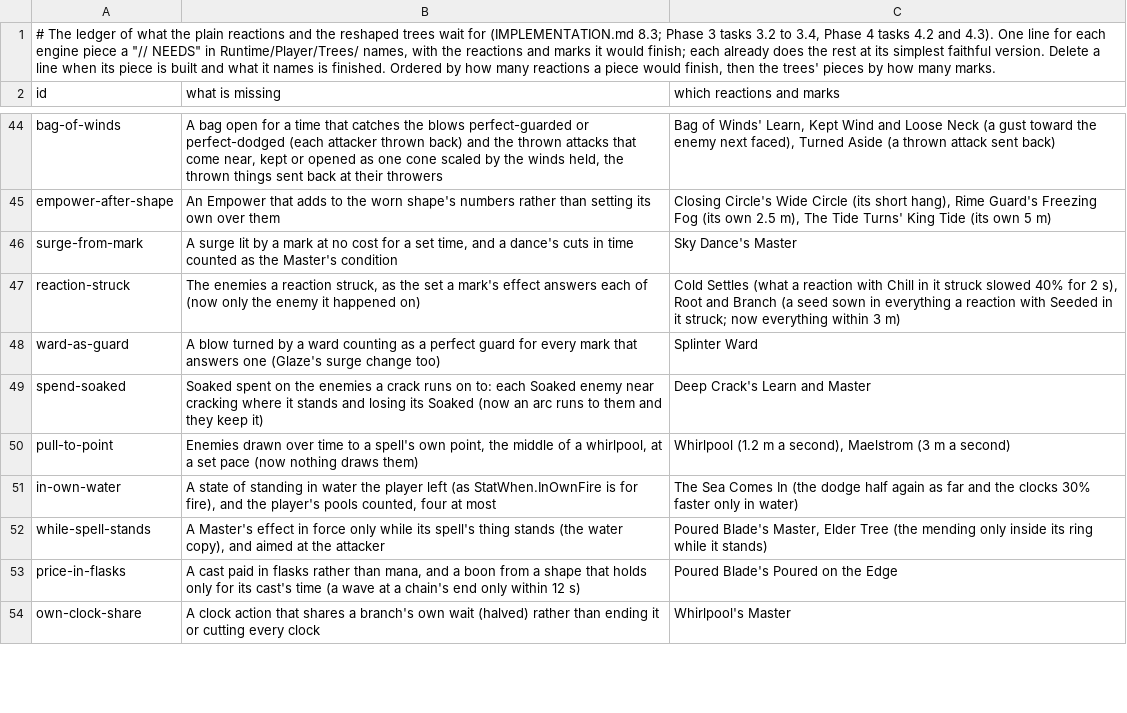
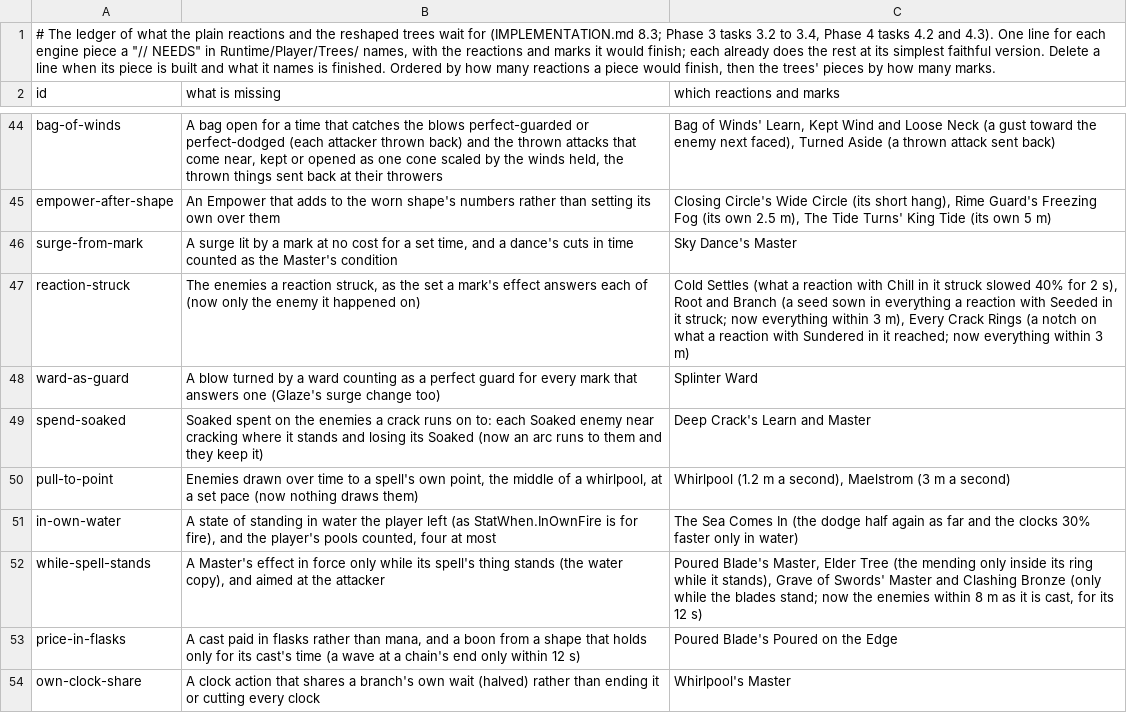
Before and after one commit to Rohanp725/Project-Clover, a TSV file: docs/design/steel/content_open.tsv, drawn as a sheet; only a part is shown, gaps mark what is left out; the diff covers the shown part only.

```diff
--- a/docs/design/steel/content_open.tsv
+++ b/docs/design/steel/content_open.tsv
@@ -46,3 +46,3 @@ empower-after-shape	An Empower that adds to the worn shape's numbers rather than
 surge-from-mark	A surge lit by a mark at no cost for a set time, and a dance's cuts in time counted as the Master's condition	Sky Dance's Master
-reaction-struck	The enemies a reaction struck, as the set a mark's effect answers each of (now only the enemy it happened on)	Cold Settles (what a reaction with Chill in it struck slowed 40% for 2 s), Root and Branch (a seed sown in everything a reaction with Seeded in it struck; now everything within 3 m)
+reaction-struck	The enemies a reaction struck, as the set a mark's effect answers each of (now only the enemy it happened on)	Cold Settles (what a reaction with Chill in it struck slowed 40% for 2 s), Root and Branch (a seed sown in everything a reaction with Seeded in it struck; now everything within 3 m), Every Crack Rings (a notch on what a reaction with Sundered in it reached; now everything within 3 m)
 ward-as-guard	A blow turned by a ward counting as a perfect guard for every mark that answers one (Glaze's surge change too)	Splinter Ward
@@ -51,3 +51,3 @@ pull-to-point	Enemies drawn over time to a spell's own point, the middle of a wh
 in-own-water	A state of standing in water the player left (as StatWhen.InOwnFire is for fire), and the player's pools counted, four at most	The Sea Comes In (the dodge half again as far and the clocks 30% faster only in water)
-while-spell-stands	A Master's effect in force only while its spell's thing stands (the water copy), and aimed at the attacker	Poured Blade's Master, Elder Tree (the mending only inside its ring while it stands)
+while-spell-stands	A Master's effect in force only while its spell's thing stands (the water copy), and aimed at the attacker	Poured Blade's Master, Elder Tree (the mending only inside its ring while it stands), Grave of Swords' Master and Clashing Bronze (only while the blades stand; now the enemies within 8 m as it is cast, for its 12 s)
 price-in-flasks	A cast paid in flasks rather than mana, and a boon from a shape that holds only for its cast's time (a wave at a chain's end only within 12 s)	Poured Blade's Poured on the Edge
```
Also changed, not shown: 7 added rows and 13 edited cells elsewhere in this file, 10 other files.
